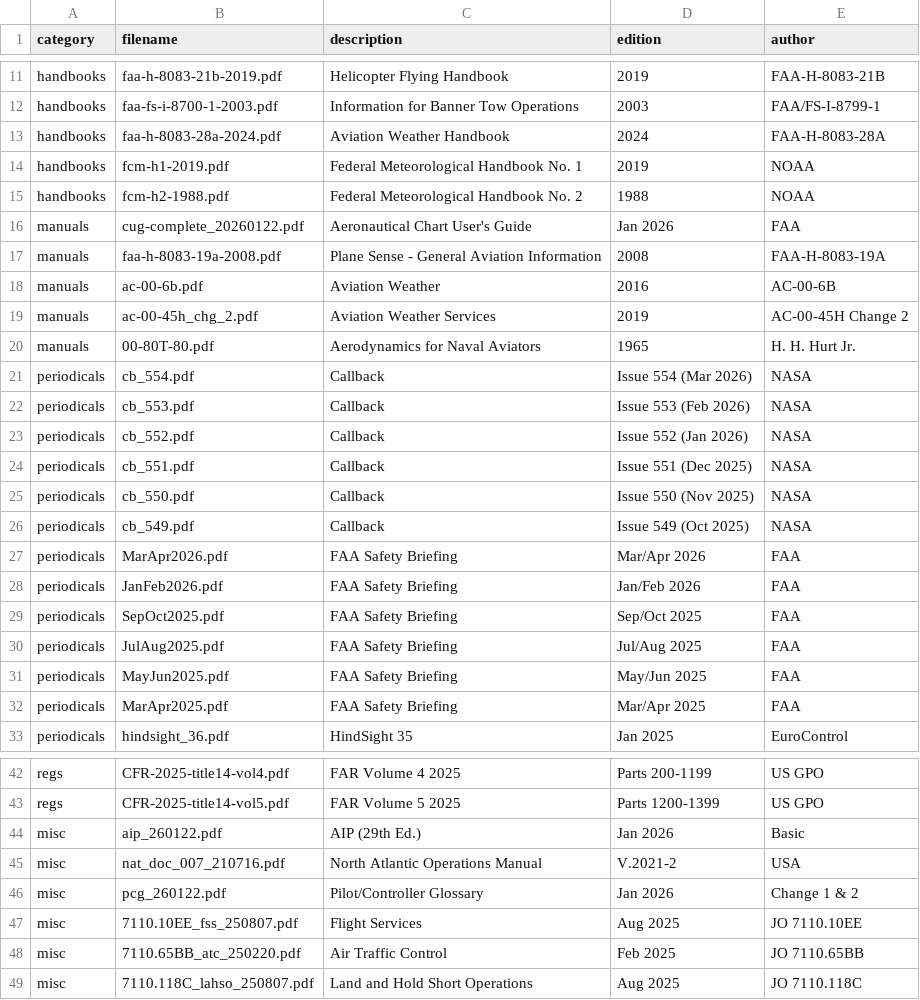
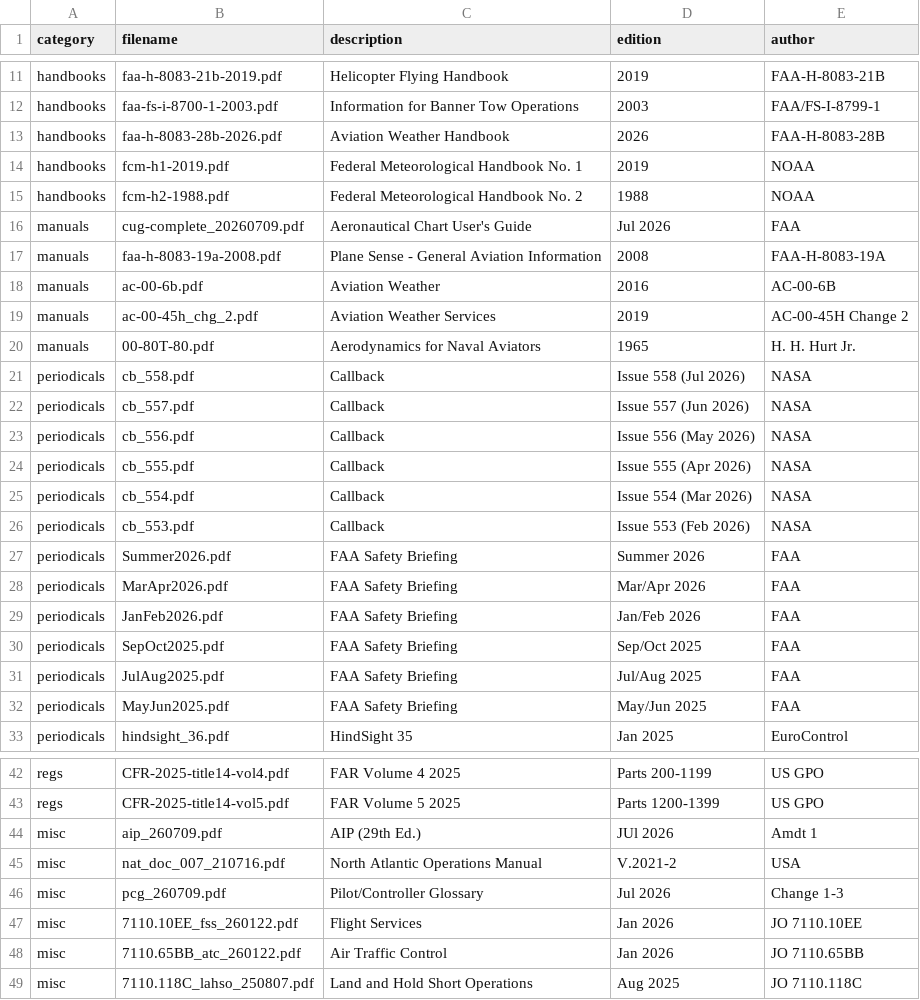
Before and after one commit to nhasan/FlightIntel, a CSV file: tool/library_data.csv, drawn as a sheet; only a part is shown, gaps mark what is left out; the diff covers the shown part only.

Commit message:
New data cycle.

```diff
--- a/tool/library_data.csv
+++ b/tool/library_data.csv
@@ -12,6 +12,6 @@ handbooks,faa-h-8083-21b-2019.pdf,Helicopter Flying Handbook,2019,FAA-H-8083-21B
 handbooks,faa-fs-i-8700-1-2003.pdf,Information for Banner Tow Operations,2003,FAA/FS-I-8799-1
-handbooks,faa-h-8083-28a-2024.pdf,Aviation Weather Handbook,2024,FAA-H-8083-28A
+handbooks,faa-h-8083-28b-2026.pdf,Aviation Weather Handbook,2026,FAA-H-8083-28B
 handbooks,fcm-h1-2019.pdf,Federal Meteorological Handbook No. 1,2019,NOAA
 handbooks,fcm-h2-1988.pdf,Federal Meteorological Handbook No. 2,1988,NOAA
-manuals,cug-complete_20260122.pdf,Aeronautical Chart User's Guide,Jan 2026,FAA
+manuals,cug-complete_20260709.pdf,Aeronautical Chart User's Guide,Jul 2026,FAA
 manuals,faa-h-8083-19a-2008.pdf,Plane Sense - General Aviation Information,2008,FAA-H-8083-19A
@@ -20,8 +20,9 @@ manuals,ac-00-45h_chg_2.pdf,Aviation Weather Services,2019,AC-00-45H Change 2
 manuals,00-80T-80.pdf,Aerodynamics for Naval Aviators,1965,H. H. Hurt Jr.
+periodicals,cb_558.pdf,Callback,Issue 558 (Jul 2026),NASA
+periodicals,cb_557.pdf,Callback,Issue 557 (Jun 2026),NASA
+periodicals,cb_556.pdf,Callback,Issue 556 (May 2026),NASA
+periodicals,cb_555.pdf,Callback,Issue 555 (Apr 2026),NASA
 periodicals,cb_554.pdf,Callback,Issue 554 (Mar 2026),NASA
 periodicals,cb_553.pdf,Callback,Issue 553 (Feb 2026),NASA
-periodicals,cb_552.pdf,Callback,Issue 552 (Jan 2026),NASA
-periodicals,cb_551.pdf,Callback,Issue 551 (Dec 2025),NASA
-periodicals,cb_550.pdf,Callback,Issue 550 (Nov 2025),NASA
-periodicals,cb_549.pdf,Callback,Issue 549 (Oct 2025),NASA
+periodicals,Summer2026.pdf,FAA Safety Briefing,Summer 2026,FAA
 periodicals,MarApr2026.pdf,FAA Safety Briefing,Mar/Apr 2026,FAA
@@ -31,3 +32,2 @@ periodicals,JulAug2025.pdf,FAA Safety Briefing,Jul/Aug 2025,FAA
 periodicals,MayJun2025.pdf,FAA Safety Briefing,May/Jun 2025,FAA
-periodicals,MarApr2025.pdf,FAA Safety Briefing,Mar/Apr 2025,FAA
 periodicals,hindsight_36.pdf,HindSight 35,Jan 2025,EuroControl
@@ -43,7 +43,7 @@ regs,CFR-2025-title14-vol4.pdf,FAR Volume 4 2025,Parts 200-1199,US GPO
 regs,CFR-2025-title14-vol5.pdf,FAR Volume 5 2025,Parts 1200-1399,US GPO
-misc,aip_260122.pdf,AIP (29th Ed.),Jan 2026,Basic
+misc,aip_260709.pdf,AIP (29th Ed.),JUl 2026,Amdt 1
 misc,nat_doc_007_210716.pdf,North Atlantic Operations Manual,V.2021-2,USA
-misc,pcg_260122.pdf,Pilot/Controller Glossary,Jan 2026,Change 1 & 2
-misc,7110.10EE_fss_250807.pdf,Flight Services,Aug 2025,JO 7110.10EE
-misc,7110.65BB_atc_250220.pdf,Air Traffic Control,Feb 2025,JO 7110.65BB
+misc,pcg_260709.pdf,Pilot/Controller Glossary,Jul 2026,Change 1-3
+misc,7110.10EE_fss_260122.pdf,Flight Services,Jan 2026,JO 7110.10EE
+misc,7110.65BB_atc_260122.pdf,Air Traffic Control,Jan 2026,JO 7110.65BB
 misc,7110.118C_lahso_250807.pdf,Land and Hold Short Operations,Aug 2025,JO 7110.118C
```
Also changed, not shown: 5 edited cells elsewhere in this file, 1 other file.
